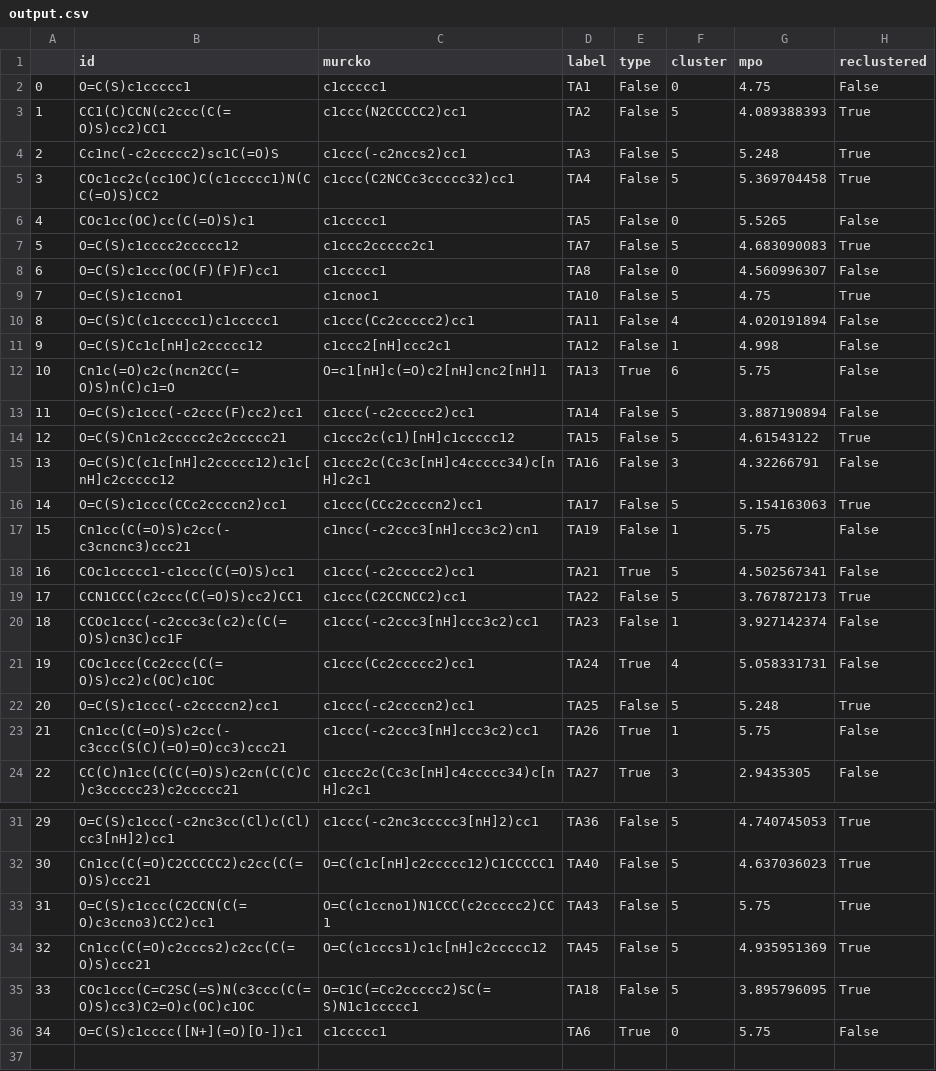
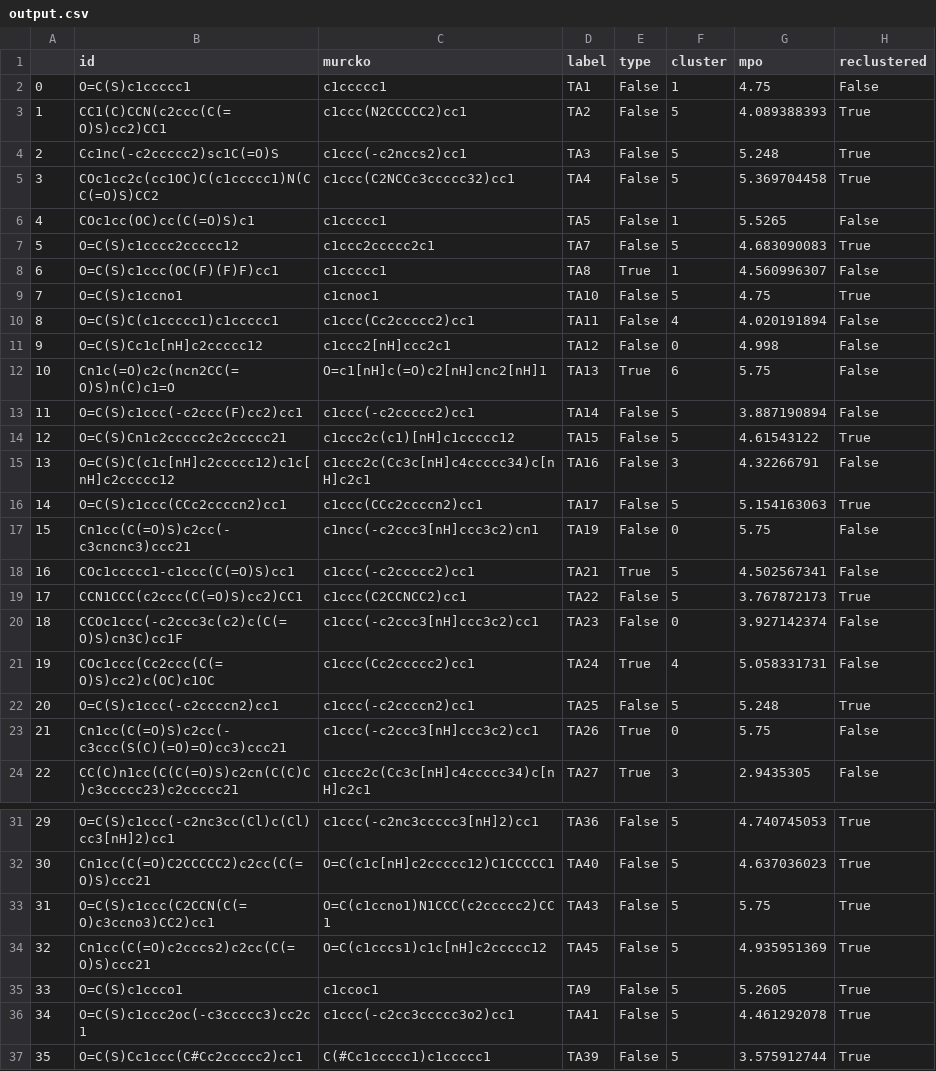
Before and after one commit to sandboxnu/cheminformatics, a CSV file: app/data/export_data/output.csv, drawn as a sheet; only a part is shown, gaps mark what is left out; removed rows and columns are numbered as before the commit, all else as after; the diff names each change by its address in the sheet, - before the commit and + after, or states it on an @@ line.

```diff
--- a/app/data/export_data/output.csv
+++ b/app/data/export_data/output.csv
-F2 (cluster): 0
+F2 (cluster): 1
-F6 (cluster): 0
+F6 (cluster): 1
-E8 (type): False
+E8 (type): True
-F8 (cluster): 0
+F8 (cluster): 1
-F11 (cluster): 1
+F11 (cluster): 0
-F17 (cluster): 1
+F17 (cluster): 0
-F20 (cluster): 1
+F20 (cluster): 0
-F23 (cluster): 1
+F23 (cluster): 0
+row 35: 33 | O=C(S)c1ccco1 | c1ccoc1 | TA9 | False | 5 | 5.2605 | True
@@ column A renumbered in row 36 @@
-B36 (id): COc1ccc(C=C2SC(=S)N(c3ccc(C(=O)S)cc3)C2=O)c(OC)c1OC
+B36 (id): O=C(S)c1ccc2oc(-c3ccccc3)cc2c1
-C36 (murcko): O=C1C(=Cc2ccccc2)SC(=S)N1c1ccccc1
+C36 (murcko): c1ccc(-c2cc3ccccc3o2)cc1
-D36 (label): TA18
+D36 (label): TA41
-G36 (mpo): 3.895796095
+G36 (mpo): 4.461292078
-row 36: 34 | O=C(S)c1cccc([N+](=O)[O-])c1 | c1ccccc1 | TA6 | True | 0 | 5.75 | False
+row 37: 35 | O=C(S)Cc1ccc(C#Cc2ccccc2)cc1 | C(#Cc1ccccc1)c1ccccc1 | TA39 | False | 5 | 3.575912744 | True
```
